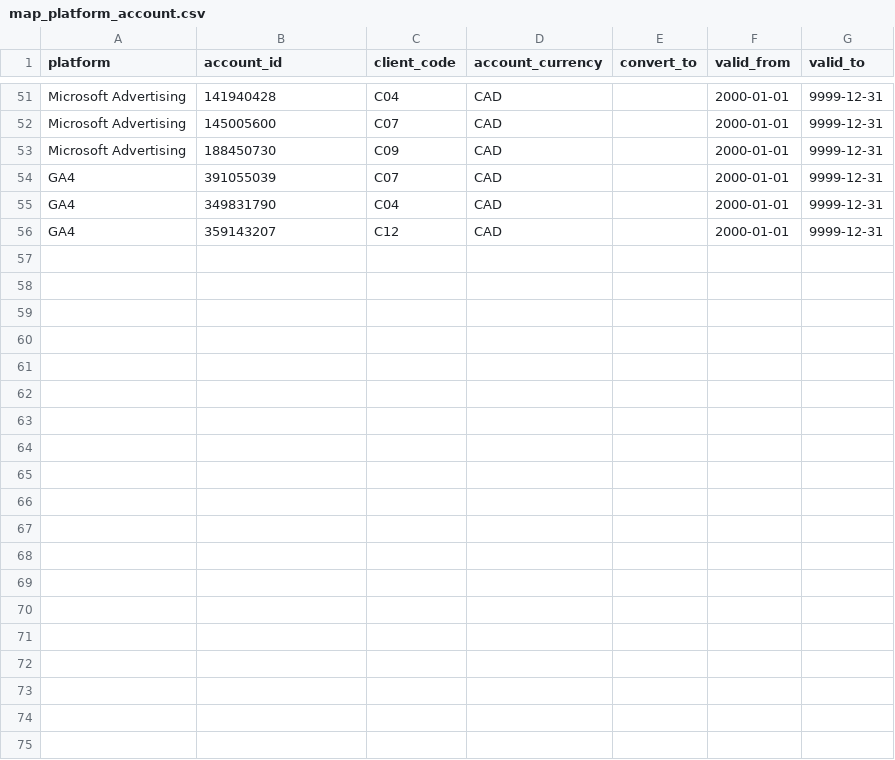
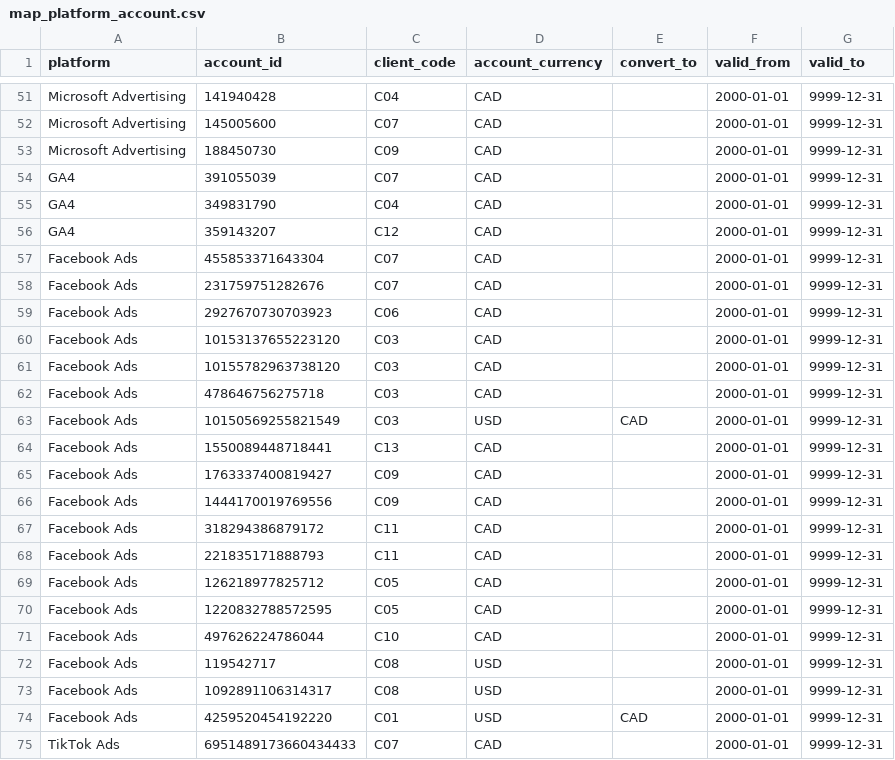
Before and after one commit to BooleanData-Systems/Epitaph-Group, a CSV file: seeds/map_platform_account.csv, drawn as a sheet; only a part is shown, gaps mark what is left out; the diff covers the shown part only.

Commit message:
Map 18 Facebook ad accounts, 14 TikTok advertisers and the Apple Ads organization to clients

```diff
--- a/seeds/map_platform_account.csv
+++ b/seeds/map_platform_account.csv
@@ -56 +56,20 @@ GA4,349831790,C04,CAD,,2000-01-01,9999-12-31
 GA4,359143207,C12,CAD,,2000-01-01,9999-12-31
+Facebook Ads,455853371643304,C07,CAD,,2000-01-01,9999-12-31
+Facebook Ads,231759751282676,C07,CAD,,2000-01-01,9999-12-31
+Facebook Ads,2927670730703923,C06,CAD,,2000-01-01,9999-12-31
+Facebook Ads,10153137655223120,C03,CAD,,2000-01-01,9999-12-31
+Facebook Ads,10155782963738120,C03,CAD,,2000-01-01,9999-12-31
+Facebook Ads,478646756275718,C03,CAD,,2000-01-01,9999-12-31
+Facebook Ads,10150569255821549,C03,USD,CAD,2000-01-01,9999-12-31
+Facebook Ads,1550089448718441,C13,CAD,,2000-01-01,9999-12-31
+Facebook Ads,1763337400819427,C09,CAD,,2000-01-01,9999-12-31
+Facebook Ads,1444170019769556,C09,CAD,,2000-01-01,9999-12-31
+Facebook Ads,318294386879172,C11,CAD,,2000-01-01,9999-12-31
+Facebook Ads,221835171888793,C11,CAD,,2000-01-01,9999-12-31
+Facebook Ads,126218977825712,C05,CAD,,2000-01-01,9999-12-31
+Facebook Ads,1220832788572595,C05,CAD,,2000-01-01,9999-12-31
+Facebook Ads,497626224786044,C10,CAD,,2000-01-01,9999-12-31
+Facebook Ads,119542717,C08,USD,,2000-01-01,9999-12-31
+Facebook Ads,1092891106314317,C08,USD,,2000-01-01,9999-12-31
+Facebook Ads,4259520454192220,C01,USD,CAD,2000-01-01,9999-12-31
+TikTok Ads,6951489173660434433,C07,CAD,,2000-01-01,9999-12-31
```
Also changed, not shown: 14 added rows elsewhere in this file.
